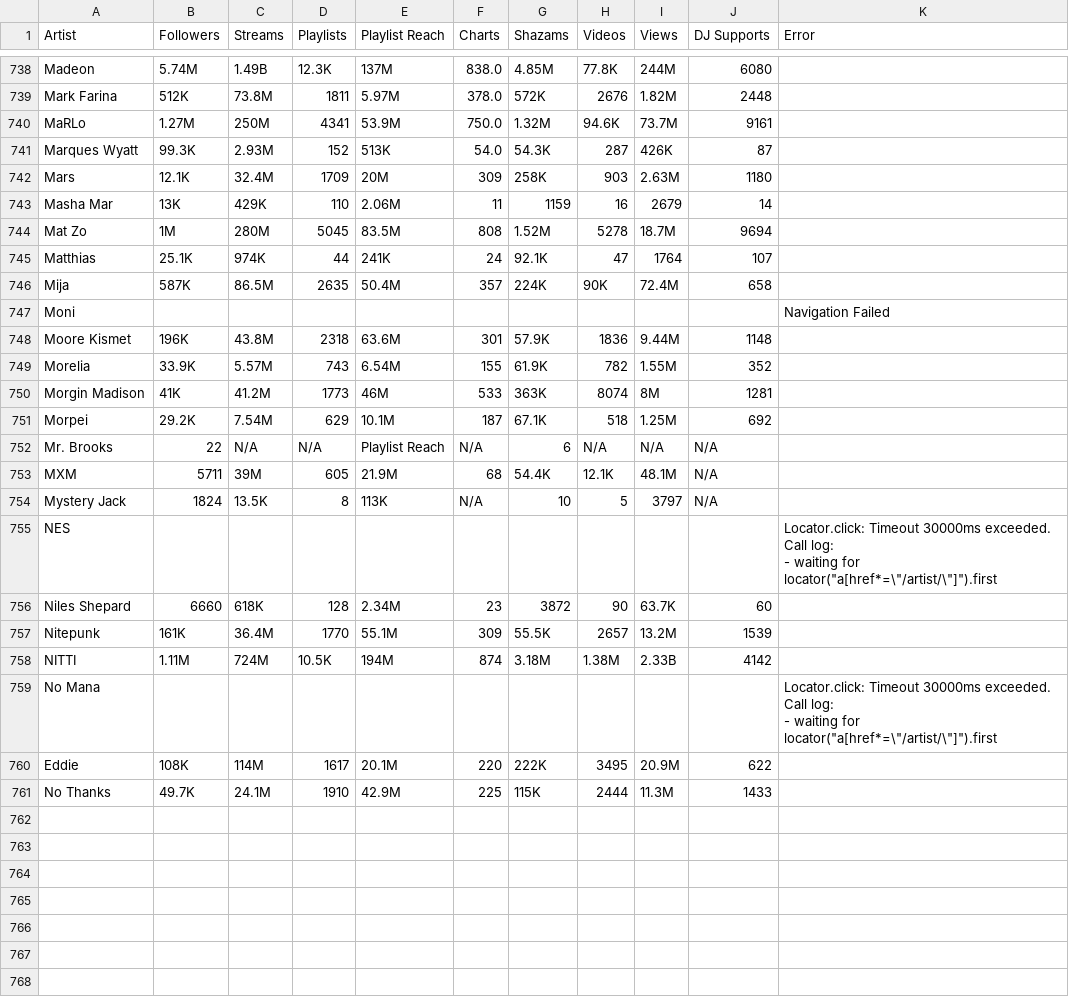
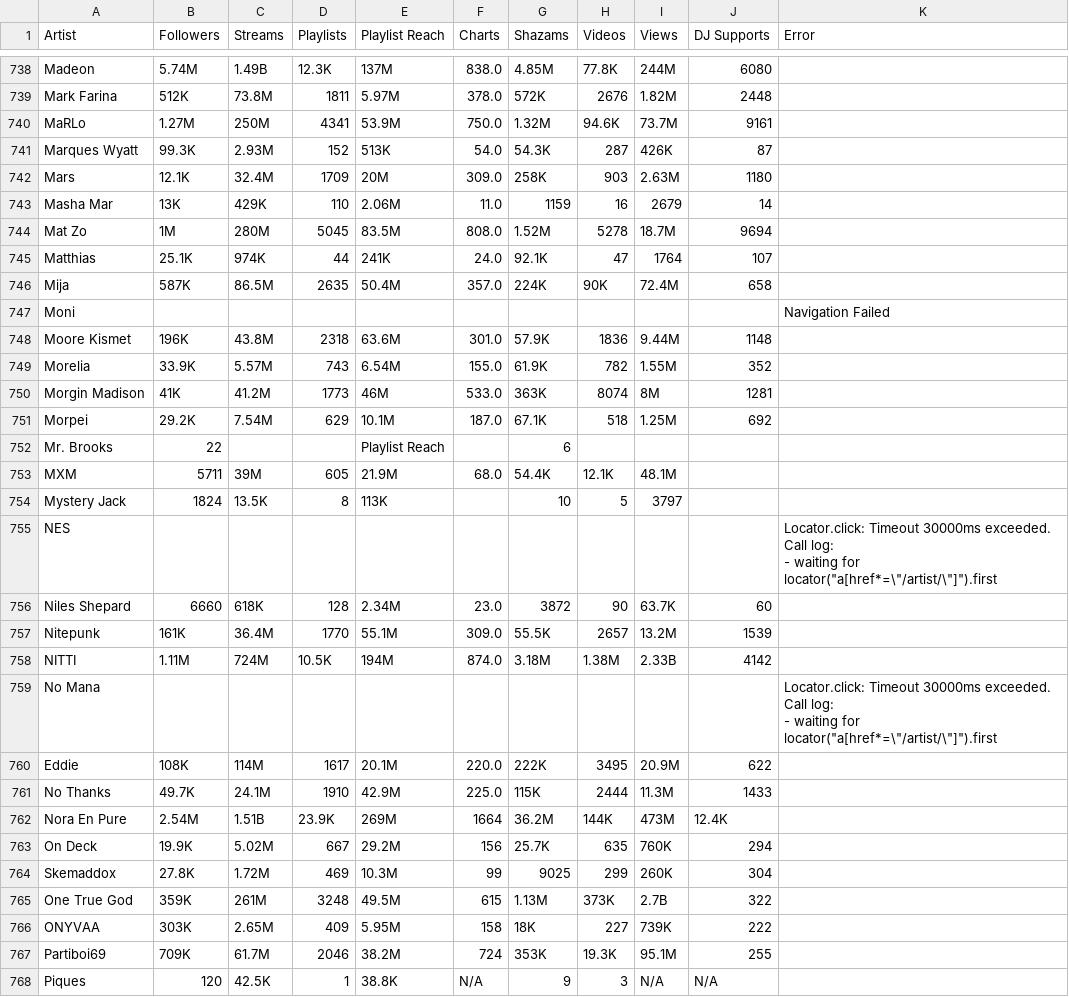
Before and after one commit to anhminhnguyen2/ds_festivals_project, a CSV file: edc_artist_stats.csv, drawn as a sheet; only a part is shown, gaps mark what is left out; the diff covers the shown part only.

Commit message:
Update edc_artist_stats.csv

```diff
--- a/edc_artist_stats.csv
+++ b/edc_artist_stats.csv
@@ -921,15 +921,15 @@ MaRLo,1.27M,250M,4341,53.9M,750.0,1.32M,94.6K,73.7M,9161,
 Marques Wyatt,99.3K,2.93M,152,513K,54.0,54.3K,287,426K,87,
-Mars,12.1K,32.4M,1709,20M,309,258K,903,2.63M,1180,
-Masha Mar,13K,429K,110,2.06M,11,1159,16,2679,14,
-Mat Zo,1M,280M,5045,83.5M,808,1.52M,5278,18.7M,9694,
-Matthias,25.1K,974K,44,241K,24,92.1K,47,1764,107,
-Mija,587K,86.5M,2635,50.4M,357,224K,90K,72.4M,658,
+Mars,12.1K,32.4M,1709,20M,309.0,258K,903,2.63M,1180,
+Masha Mar,13K,429K,110,2.06M,11.0,1159,16,2679,14,
+Mat Zo,1M,280M,5045,83.5M,808.0,1.52M,5278,18.7M,9694,
+Matthias,25.1K,974K,44,241K,24.0,92.1K,47,1764,107,
+Mija,587K,86.5M,2635,50.4M,357.0,224K,90K,72.4M,658,
 Moni,,,,,,,,,,Navigation Failed
-Moore Kismet,196K,43.8M,2318,63.6M,301,57.9K,1836,9.44M,1148,
-Morelia,33.9K,5.57M,743,6.54M,155,61.9K,782,1.55M,352,
-Morgin Madison,41K,41.2M,1773,46M,533,363K,8074,8M,1281,
-Morpei,29.2K,7.54M,629,10.1M,187,67.1K,518,1.25M,692,
-Mr. Brooks,22,N/A,N/A,Playlist Reach,N/A,6,N/A,N/A,N/A,
-MXM,5711,39M,605,21.9M,68,54.4K,12.1K,48.1M,N/A,
-Mystery Jack,1824,13.5K,8,113K,N/A,10,5,3797,N/A,
+Moore Kismet,196K,43.8M,2318,63.6M,301.0,57.9K,1836,9.44M,1148,
+Morelia,33.9K,5.57M,743,6.54M,155.0,61.9K,782,1.55M,352,
+Morgin Madison,41K,41.2M,1773,46M,533.0,363K,8074,8M,1281,
+Morpei,29.2K,7.54M,629,10.1M,187.0,67.1K,518,1.25M,692,
+Mr. Brooks,22,,,Playlist Reach,,6,,,,
+MXM,5711,39M,605,21.9M,68.0,54.4K,12.1K,48.1M,,
+Mystery Jack,1824,13.5K,8,113K,,10,5,3797,,
 NES,,,,,,,,,,"Locator.click: Timeout 30000ms exceeded.
@@ -938,5 +938,5 @@ Call log:
 "
-Niles Shepard,6660,618K,128,2.34M,23,3872,90,63.7K,60,
-Nitepunk,161K,36.4M,1770,55.1M,309,55.5K,2657,13.2M,1539,
-NITTI,1.11M,724M,10.5K,194M,874,3.18M,1.38M,2.33B,4142,
+Niles Shepard,6660,618K,128,2.34M,23.0,3872,90,63.7K,60,
+Nitepunk,161K,36.4M,1770,55.1M,309.0,55.5K,2657,13.2M,1539,
+NITTI,1.11M,724M,10.5K,194M,874.0,3.18M,1.38M,2.33B,4142,
 No Mana,,,,,,,,,,"Locator.click: Timeout 30000ms exceeded.
@@ -945,3 +945,10 @@ Call log:
 "
-Eddie,108K,114M,1617,20.1M,220,222K,3495,20.9M,622,
-No Thanks,49.7K,24.1M,1910,42.9M,225,115K,2444,11.3M,1433,
+Eddie,108K,114M,1617,20.1M,220.0,222K,3495,20.9M,622,
+No Thanks,49.7K,24.1M,1910,42.9M,225.0,115K,2444,11.3M,1433,
+Nora En Pure,2.54M,1.51B,23.9K,269M,1664,36.2M,144K,473M,12.4K,
+On Deck,19.9K,5.02M,667,29.2M,156,25.7K,635,760K,294,
+Skemaddox,27.8K,1.72M,469,10.3M,99,9025,299,260K,304,
+One True God,359K,261M,3248,49.5M,615,1.13M,373K,2.7B,322,
+ONYVAA,303K,2.65M,409,5.95M,158,18K,227,739K,222,
+Partiboi69,709K,61.7M,2046,38.2M,724,353K,19.3K,95.1M,255,
+Piques,120,42.5K,1,38.8K,N/A,9,3,N/A,N/A,
```
Also changed, not shown: 3 added rows elsewhere in this file.
